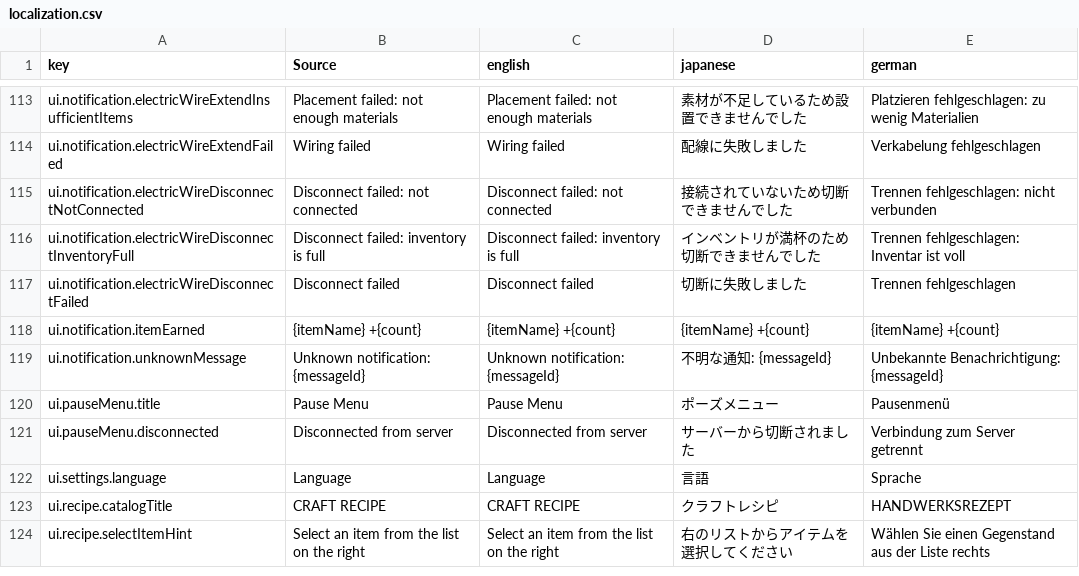
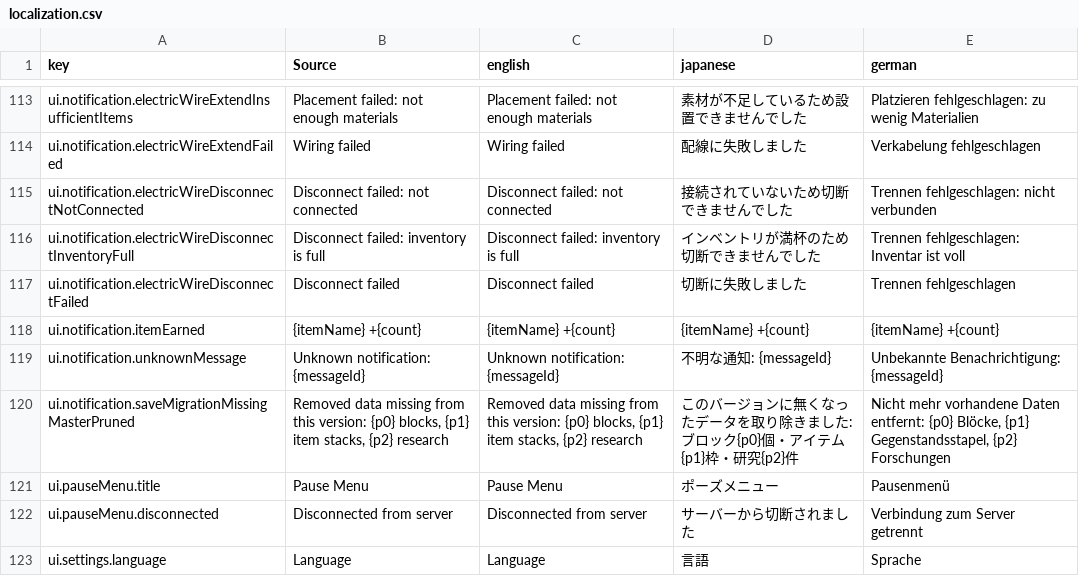
Before and after one commit to moorestech/moorestech, a CSV file: Localization/localization.csv, drawn as a sheet; only a part is shown, gaps mark what is left out; the shorter side is filled out with more unchanged rows; the diff names each change by its address in the sheet, - before the commit and + after, or states it on an @@ line.

```diff
--- a/Localization/localization.csv
+++ b/Localization/localization.csv
+row 120: ui.notification.saveMigrationMissingMasterPruned | Removed data missing from this version: {p0} blocks, {p1} item stacks, {p2} research | Removed data missing from this version: {p0} blocks, {p1} item stacks, {p2} research | このバージョンに無くなったデータを取り除きました: ブロック{p0}個・アイテム{p1}枠・研究{p2}件 | Nicht mehr vorhandene Daten entfernt: {p0} Blöcke, {p1} Gegenstandsstapel, {p2} Forschungen
```
Also changed, not shown: 9 other files.
